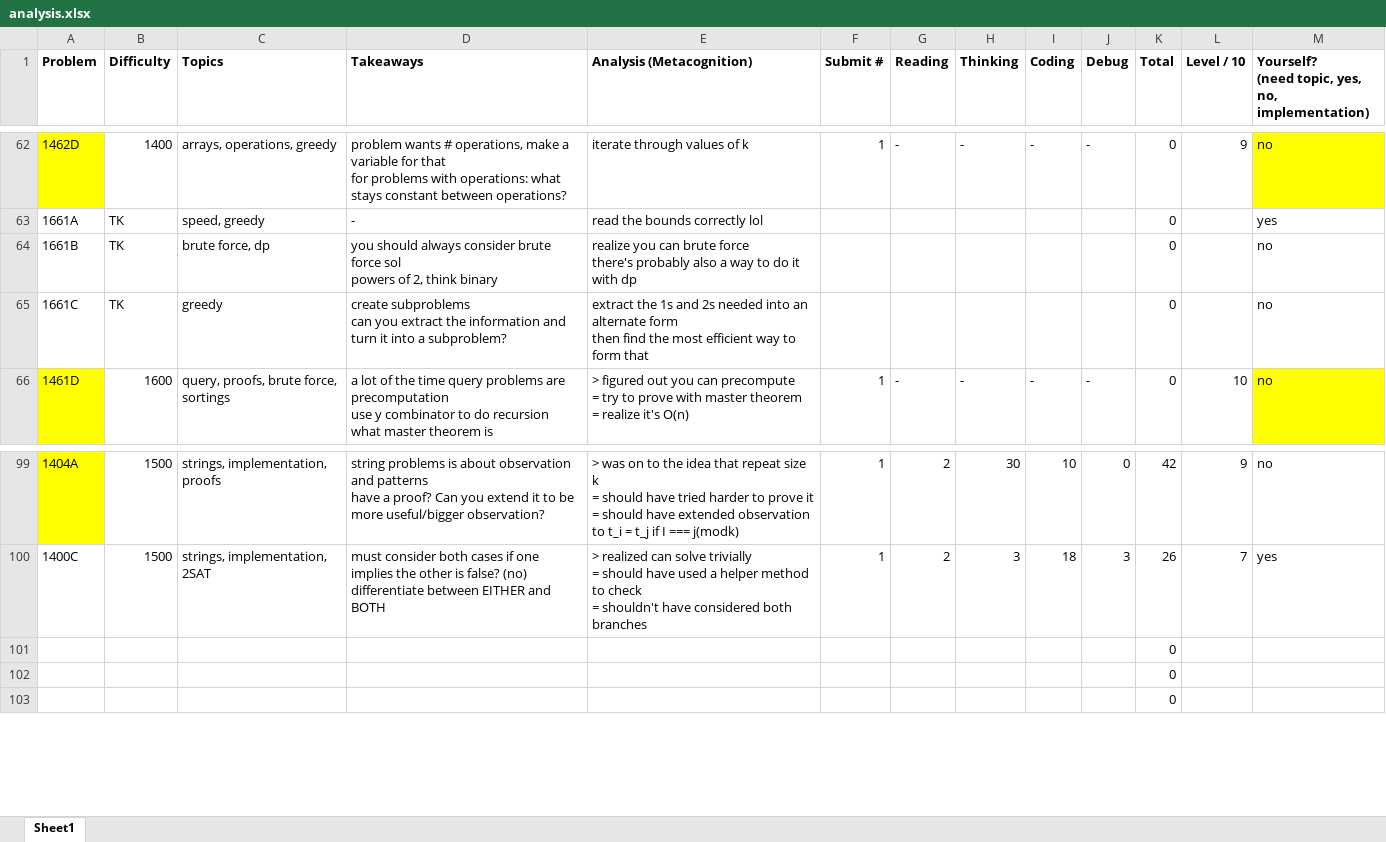
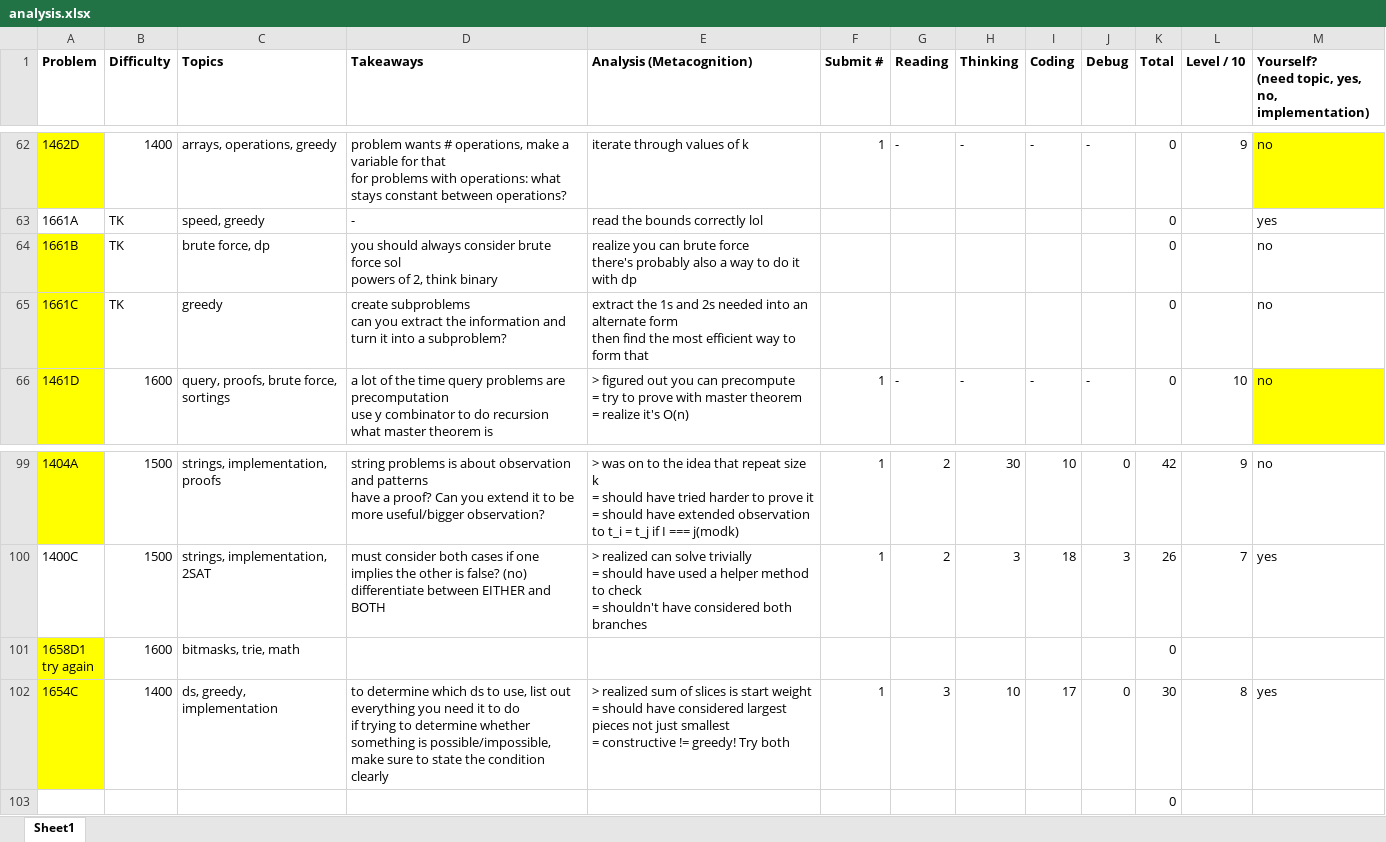
Before and after one commit to tfg1434/cp, an Excel workbook: analysis.xlsx, sheet Sheet1, drawn as a sheet; only a part is shown, gaps mark what is left out; values as stored, in another font and other column widths than the file's, no borders; conditional formats not drawn; removed rows and columns are numbered as before the commit, all else as after; ↵ is a line break in a cell; the diff names each change by its address in the sheet, - before the commit and + after, or states it on an @@ line.

```diff
--- a/analysis.xlsx (sheet Sheet1)
+++ b/analysis.xlsx (sheet Sheet1)
-A64:A65 fill: none
+A64:A65 fill: #FFFF00
-row 101:  |  |  |  |  |  |  |  |  |  | 0
-row 102:  |  |  |  |  |  |  |  |  |  | 0
+row 101: 1658D1 ↵ try again | 1600 | bitmasks, trie, math |  |  |  |  |  |  |  | 0
+row 102: 1654C | 1400 | ds, greedy, implementation | to determine which ds to use, list out everything you need it to do ↵ if trying to determine whether something is possible/impossible, make sure to state the condition clearly | > realized sum of slices is start weight ↵ = should have considered largest pieces not just smallest ↵ = constructive != greedy! Try both | 1 | 3 | 10 | 17 | 0 | 30 | 8 | yes
```
Also changed, not shown: 1 other file.
